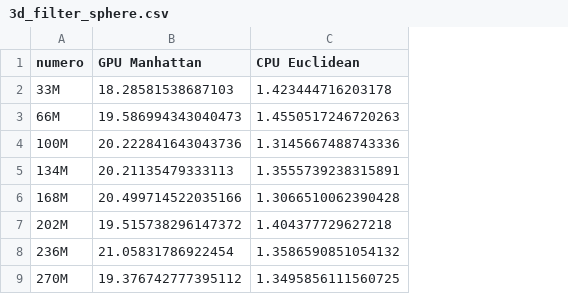
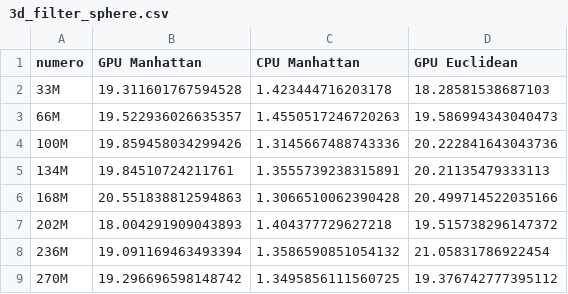
Before and after one commit to rcarrascoc/EDP_Presentation, a CSV file: assets/data/3d_filter_sphere.csv, drawn as a sheet; the diff names each change by its address in the sheet, - before the commit and + after, or states it on an @@ line.

```diff
--- a/assets/data/3d_filter_sphere.csv
+++ b/assets/data/3d_filter_sphere.csv
+column D (GPU Euclidean), rows 2-9: 18.28581538687103 | 19.586994343040473 | 20.222841643043736 | 20.21135479333113 | 20.499714522035166 | 19.515738296147372 | 21.05831786922454 | 19.376742777395112
-C1: CPU Euclidean
+C1: CPU Manhattan
-B2 (GPU Manhattan): 18.28581538687103
+B2 (GPU Manhattan): 19.311601767594528
-B3 (GPU Manhattan): 19.586994343040473
+B3 (GPU Manhattan): 19.522936026635357
-B4 (GPU Manhattan): 20.222841643043736
+B4 (GPU Manhattan): 19.859458034299426
-B5 (GPU Manhattan): 20.21135479333113
+B5 (GPU Manhattan): 19.84510724211761
-B6 (GPU Manhattan): 20.499714522035166
+B6 (GPU Manhattan): 20.551838812594863
-B7 (GPU Manhattan): 19.515738296147372
+B7 (GPU Manhattan): 18.004291909043893
-B8 (GPU Manhattan): 21.05831786922454
+B8 (GPU Manhattan): 19.091169463493394
-B9 (GPU Manhattan): 19.376742777395112
+B9 (GPU Manhattan): 19.296696598148742
```
Also changed, not shown: assets/data/3d_filter_normal.csv, assets/data/3d_filter_uniform.csv, 7 other files.
